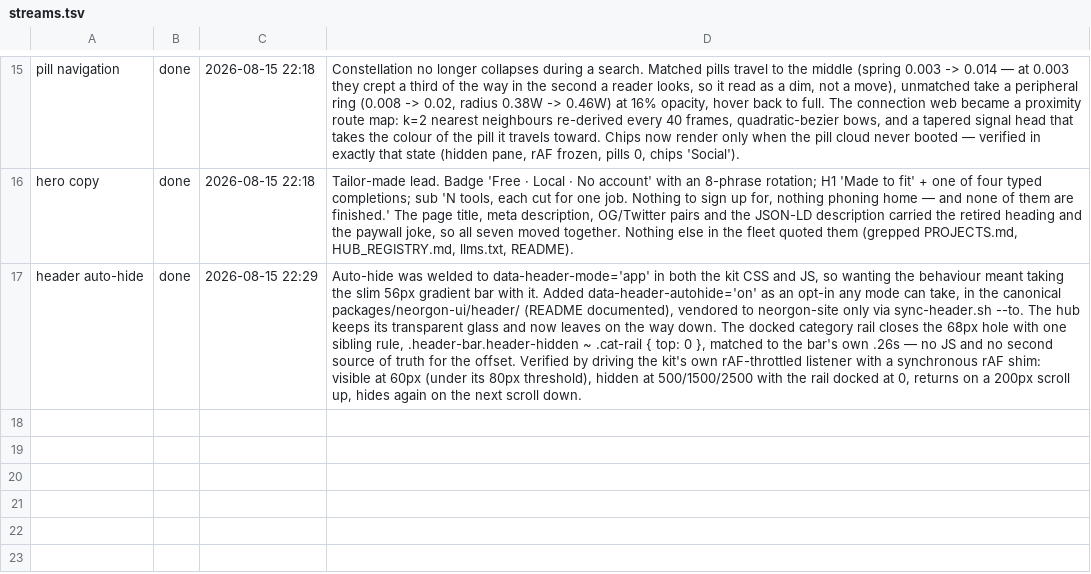
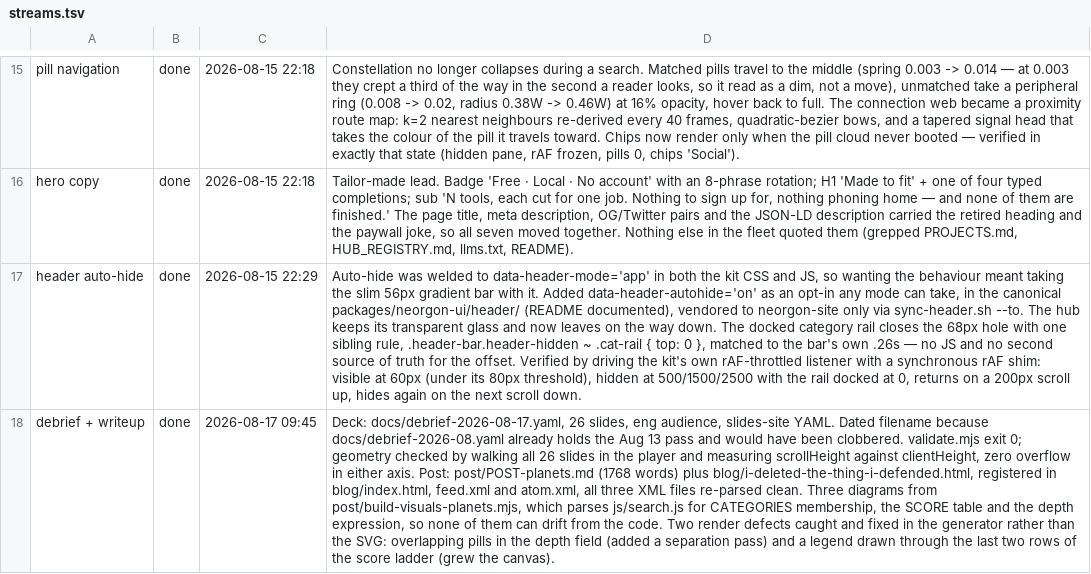
Before and after one commit to energon-a-secas/neorgon-site, a TSV file: .forge/streams.tsv, drawn as a sheet; only a part is shown, gaps mark what is left out; the diff names each change by its address in the sheet, - before the commit and + after, or states it on an @@ line.

Commit message:
docs(hub): write up the pill and search pass, as a deck and a post
The post is a retraction. Four months ago the blog argued the pill
cloud should collapse the moment you search; it was the navigation, and
collapsing it removed the steering wheel at the exact moment someone
was steering. The fold arithmetic that justified it was correct, but it
treated 200px as unobtainable anywhere else, when the shelf below was
spending 609px to say "here are six new things".

Diagrams are generated by post/build-visuals-planets.mjs, which parses
js/search.js for the CATEGORIES membership, the SCORE table and the
depth expression, so none of them can drift from the code they
describe. Browser-only figures are labelled as measurements in the
generator rather than passed off as derived.

Two render defects were fixed in the generator rather than the SVG:
overlapping pills in the depth field (added a separation pass) and a
legend drawn through the last two rows of the score ladder (grew the
canvas).

The deck is dated rather than month-named because docs/debrief-2026-08
already holds the Aug 13 pass. Density validates clean, and all 26
slides were walked in the player with no overflow in either axis.

```diff
--- a/.forge/streams.tsv
+++ b/.forge/streams.tsv
+row 18: debrief + writeup | done | 2026-08-17 09:45 | Deck: docs/debrief-2026-08-17.yaml, 26 slides, eng audience, slides-site YAML. Dated filename because docs/debrief-2026-08.yaml already holds the Aug 13 pass and would have been clobbered. validate.mjs exit 0; geometry checked by walking all 26 slides in the player and measuring scrollHeight against clientHeight, zero overflow in either axis. Post: post/POST-planets.md (1768 words) plus blog/i-deleted-the-thing-i-defended.html, registered in blog/index.html, feed.xml and atom.xml, all three XML files re-parsed clean. Three diagrams from post/build-visuals-planets.mjs, which parses js/search.js for CATEGORIES membership, the SCORE table and the depth expression, so none of them can drift from the code. Two render defects caught and fixed in the generator rather than the SVG: overlapping pills in the depth field (added a separation pass) and a legend drawn through the last two rows of the score ladder (grew the canvas).
```
Also changed, not shown: 17 other files.
